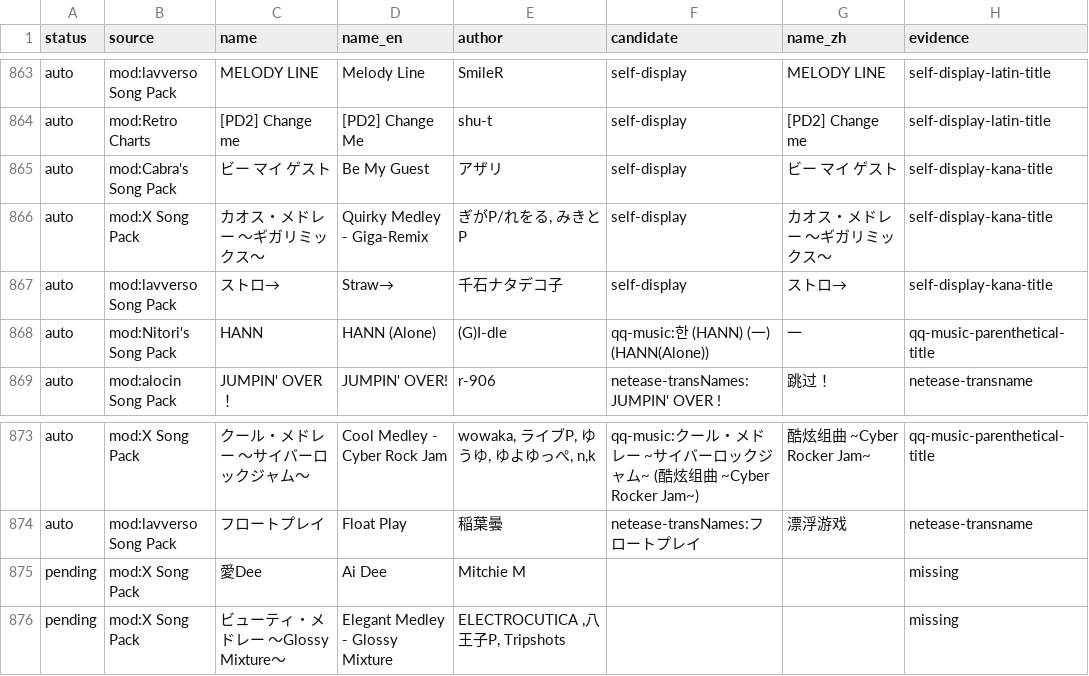
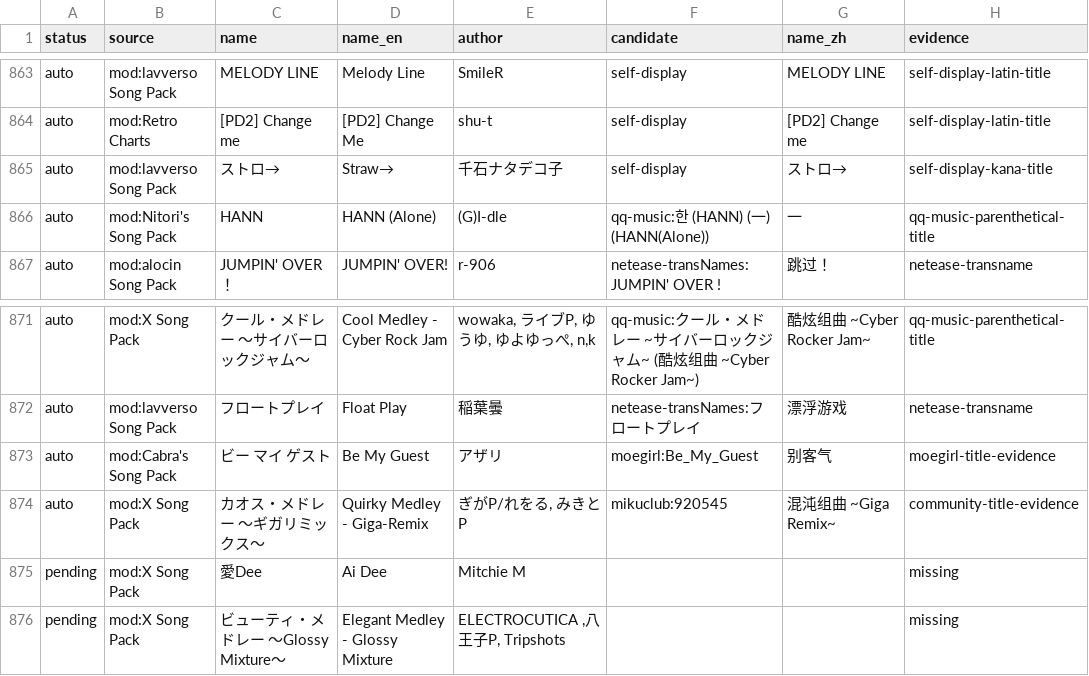
Before and after one commit to Lyt99/DivaLiveHelper, a TSV file: Data/song_name_zh.audit.tsv, drawn as a sheet; only a part is shown, gaps mark what is left out; removed rows and columns are numbered as before the commit, all else as after; the diff names each change by its address in the sheet, - before the commit and + after, or states it on an @@ line.

Commit message:
Add deep community title evidence
Ultraworked with [Sisyphus](https://github.com/code-yeongyu/oh-my-openagent)

Co-authored-by: Sisyphus <clio-agent@sisyphuslabs.ai>

```diff
--- a/Data/song_name_zh.audit.tsv
+++ b/Data/song_name_zh.audit.tsv
-row 865: auto | mod:Cabra's Song Pack | ビー マイ ゲスト | Be My Guest | アザリ | self-display | ビー マイ ゲスト | self-display-kana-title
-row 866: auto | mod:X Song Pack | カオス・メドレー ～ギガリミックス～ | Quirky Medley - Giga-Remix | ぎがP/れをる, みきとP | self-display | カオス・メドレー ～ギガリミックス～ | self-display-kana-title
+row 873: auto | mod:Cabra's Song Pack | ビー マイ ゲスト | Be My Guest | アザリ | moegirl:Be_My_Guest | 别客气 | moegirl-title-evidence
+row 874: auto | mod:X Song Pack | カオス・メドレー ～ギガリミックス～ | Quirky Medley - Giga-Remix | ぎがP/れをる, みきとP | mikuclub:920545 | 混沌组曲 ~Giga Remix~ | community-title-evidence
```
Also changed, not shown: 1 other file.
